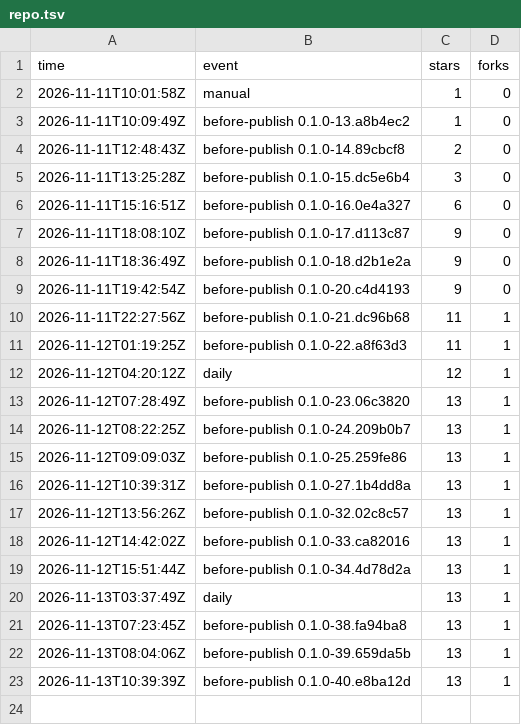
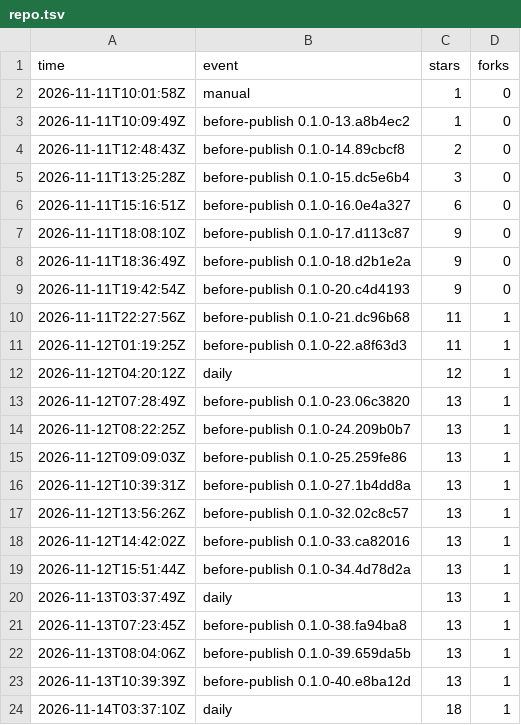
Before and after one commit to cyang2020/brk, a TSV file: repo.tsv, drawn as a sheet; the diff names each change by its address in the sheet, - before the commit and + after, or states it on an @@ line.

```diff
--- a/repo.tsv
+++ b/repo.tsv
+row 24: 2026-11-14T03:37:10Z | daily | 18 | 1
```
Also changed, not shown: downloads.tsv, 1 other file.
